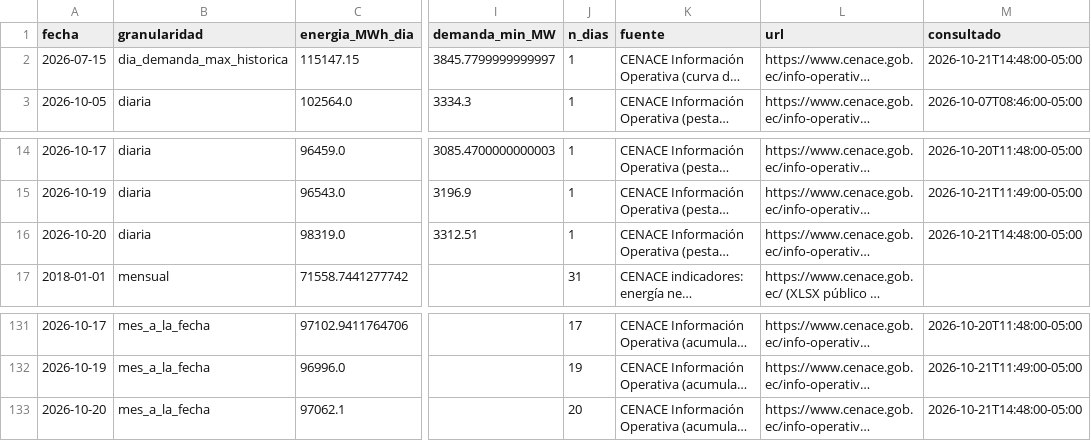
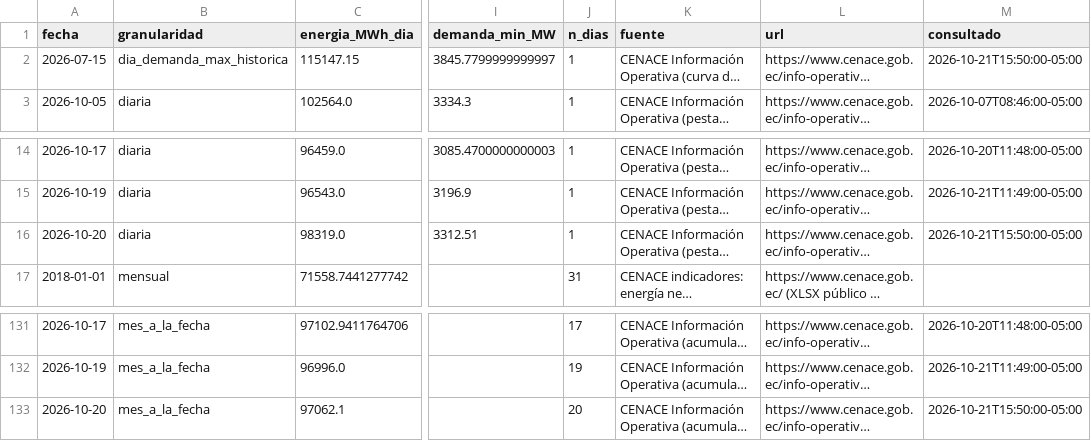
Before and after one commit to screspo111-sys/Energ-a_SC, a CSV file: dashboard/demanda_sni.csv, drawn as a sheet; only a part is shown, gaps mark what is left out; long unchanged cells end in …; the diff names each change by its address in the sheet, - before the commit and + after, or states it on an @@ line.

```diff
--- a/dashboard/demanda_sni.csv
+++ b/dashboard/demanda_sni.csv
-M2 (consultado): 2026-10-21T14:48:00-05:00
+M2 (consultado): 2026-10-21T15:50:00-05:00
-M16 (consultado): 2026-10-21T14:48:00-05:00
+M16 (consultado): 2026-10-21T15:50:00-05:00
-M133 (consultado): 2026-10-21T14:48:00-05:00
+M133 (consultado): 2026-10-21T15:50:00-05:00
```
Also changed, not shown: dashboard/estado_nacional_diario.csv, dashboard/generacion_horaria_30d.csv, 9 other files.
